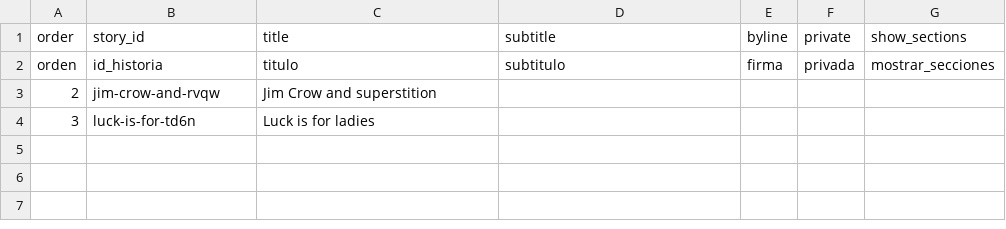
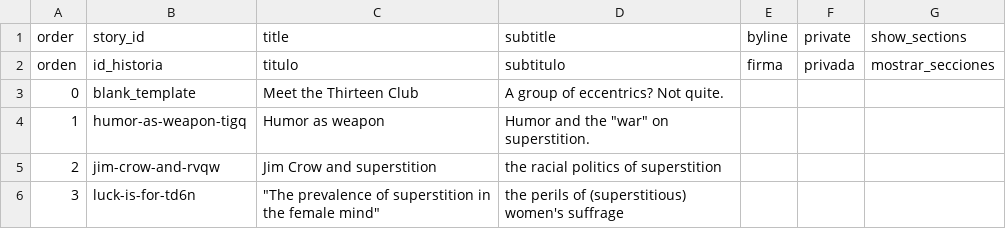
Before and after one commit to catabiesman/13club, a CSV file: telar-content/spreadsheets/project.csv, drawn as a sheet.

Commit message:
Add 2 stories, modify 2 stories, add 1 object - edited story image order and image zoom for all 4 stories.
Added:
  Story: Meet the Thirteen Club
  Story: Humor as weapon
  Object: 13 Club in time

Changed:
  Story: Jim Crow and superstition
  Story: "The prevalence of superstition in the female mind"

Published via Telar Compositor

```diff
--- a/telar-content/spreadsheets/project.csv
+++ b/telar-content/spreadsheets/project.csv
@@ -2,3 +2,5 @@ order,story_id,title,subtitle,byline,private,show_sections
 orden,id_historia,titulo,subtitulo,firma,privada,mostrar_secciones
-2,jim-crow-and-rvqw,Jim Crow and superstition,,,,
-3,luck-is-for-td6n,Luck is for ladies,,,,
+0,blank_template,Meet the Thirteen Club,A group of eccentrics? Not quite.,,,
+1,humor-as-weapon-tigq,Humor as weapon,"Humor and the ""war"" on superstition. ",,,
+2,jim-crow-and-rvqw,Jim Crow and superstition,the racial politics of superstition,,,
+3,luck-is-for-td6n,"""The prevalence of superstition in the female mind""",the perils of (superstitious) women's suffrage,,,
```
Also changed, not shown: telar-content/spreadsheets/blank_template.csv, telar-content/spreadsheets/humor-as-weapon-tigq.csv, 4 other files.
